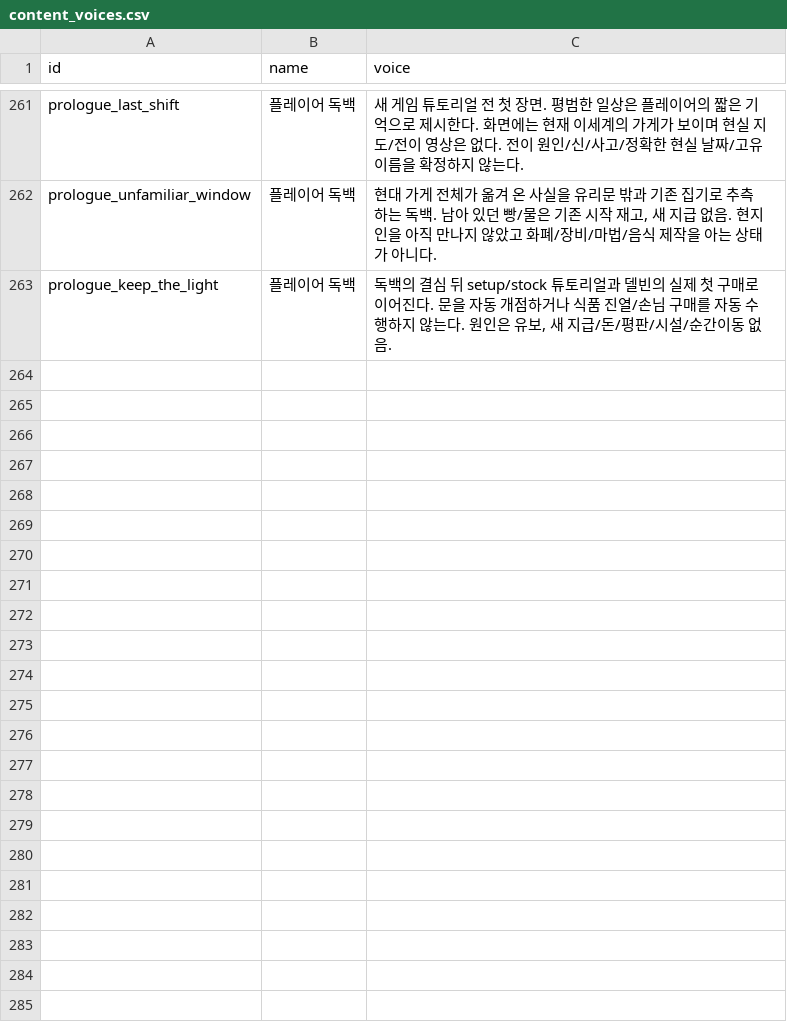
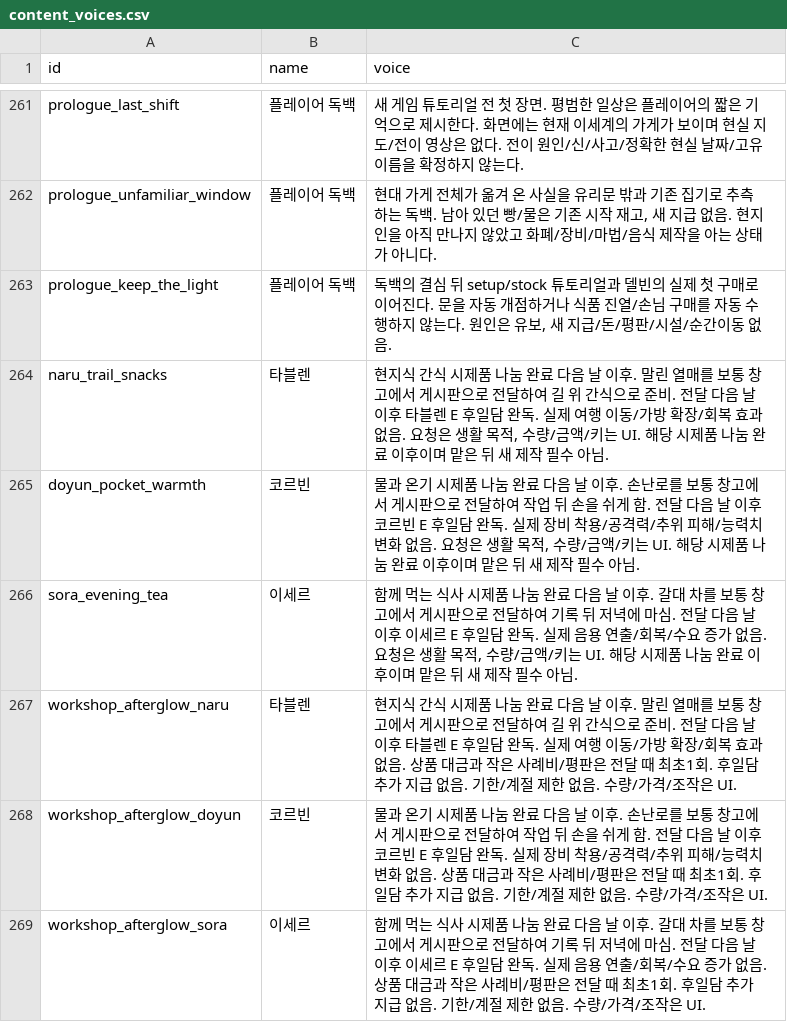
Before and after one commit to mayjohn66-cmd/project222, a CSV file: docs/drafts/story/content_voices.csv, drawn as a sheet; only a part is shown, gaps mark what is left out.

```diff
--- a/docs/drafts/story/content_voices.csv
+++ b/docs/drafts/story/content_voices.csv
@@ -263 +263,7 @@ prologue_unfamiliar_window,플레이어 독백,"현대 가게 전체가 옮겨
 prologue_keep_the_light,플레이어 독백,"독백의 결심 뒤 setup/stock 튜토리얼과 델빈의 실제 첫 구매로 이어진다. 문을 자동 개점하거나 식품 진열/손님 구매를 자동 수행하지 않는다. 원인은 유보, 새 지급/돈/평판/시설/순간이동 없음."
+naru_trail_snacks,타블렌,"현지식 간식 시제품 나눔 완료 다음 날 이후. 말린 열매를 보통 창고에서 게시판으로 전달하여 길 위 간식으로 준비. 전달 다음 날 이후 타블렌 E 후일담 완독. 실제 여행 이동/가방 확장/회복 효과 없음. 요청은 생활 목적, 수량/금액/키는 UI. 해당 시제품 나눔 완료 이후이며 맡은 뒤 새 제작 필수 아님."
+doyun_pocket_warmth,코르빈,"물과 온기 시제품 나눔 완료 다음 날 이후. 손난로를 보통 창고에서 게시판으로 전달하여 작업 뒤 손을 쉬게 함. 전달 다음 날 이후 코르빈 E 후일담 완독. 실제 장비 착용/공격력/추위 피해/능력치 변화 없음. 요청은 생활 목적, 수량/금액/키는 UI. 해당 시제품 나눔 완료 이후이며 맡은 뒤 새 제작 필수 아님."
+sora_evening_tea,이세르,"함께 먹는 식사 시제품 나눔 완료 다음 날 이후. 갈대 차를 보통 창고에서 게시판으로 전달하여 기록 뒤 저녁에 마심. 전달 다음 날 이후 이세르 E 후일담 완독. 실제 음용 연출/회복/수요 증가 없음. 요청은 생활 목적, 수량/금액/키는 UI. 해당 시제품 나눔 완료 이후이며 맡은 뒤 새 제작 필수 아님."
+workshop_afterglow_naru,타블렌,현지식 간식 시제품 나눔 완료 다음 날 이후. 말린 열매를 보통 창고에서 게시판으로 전달하여 길 위 간식으로 준비. 전달 다음 날 이후 타블렌 E 후일담 완독. 실제 여행 이동/가방 확장/회복 효과 없음. 상품 대금과 작은 사례비/평판은 전달 때 최초1회. 후일담 추가 지급 없음. 기한/계절 제한 없음. 수량/가격/조작은 UI.
+workshop_afterglow_doyun,코르빈,물과 온기 시제품 나눔 완료 다음 날 이후. 손난로를 보통 창고에서 게시판으로 전달하여 작업 뒤 손을 쉬게 함. 전달 다음 날 이후 코르빈 E 후일담 완독. 실제 장비 착용/공격력/추위 피해/능력치 변화 없음. 상품 대금과 작은 사례비/평판은 전달 때 최초1회. 후일담 추가 지급 없음. 기한/계절 제한 없음. 수량/가격/조작은 UI.
+workshop_afterglow_sora,이세르,함께 먹는 식사 시제품 나눔 완료 다음 날 이후. 갈대 차를 보통 창고에서 게시판으로 전달하여 기록 뒤 저녁에 마심. 전달 다음 날 이후 이세르 E 후일담 완독. 실제 음용 연출/회복/수요 증가 없음. 상품 대금과 작은 사례비/평판은 전달 때 최초1회. 후일담 추가 지급 없음. 기한/계절 제한 없음. 수량/가격/조작은 UI.
```
Also changed, not shown: data/shop/requests/requests_text.csv, 17 other files.
